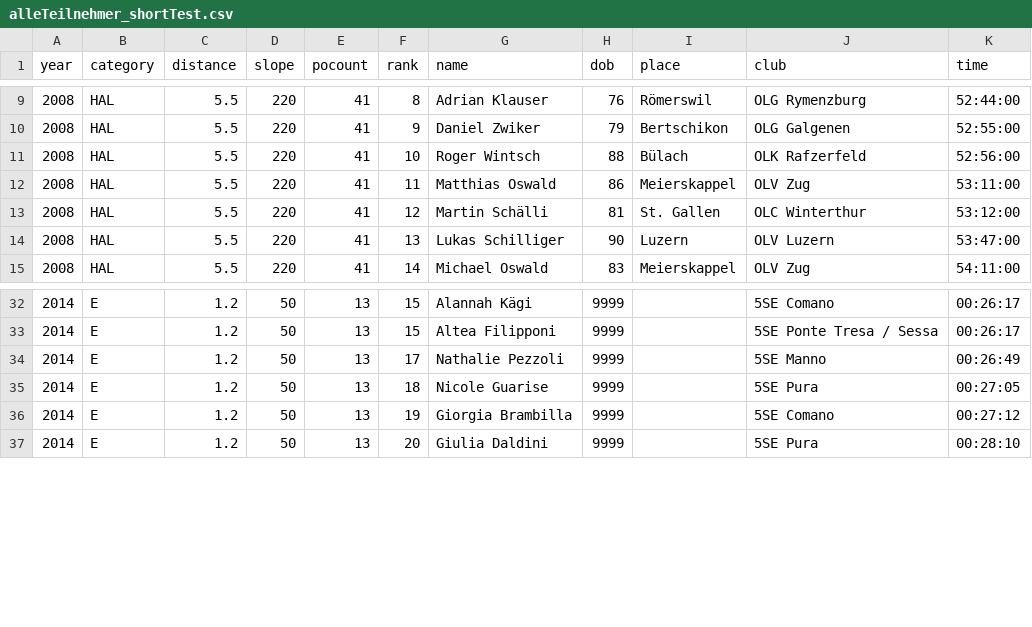
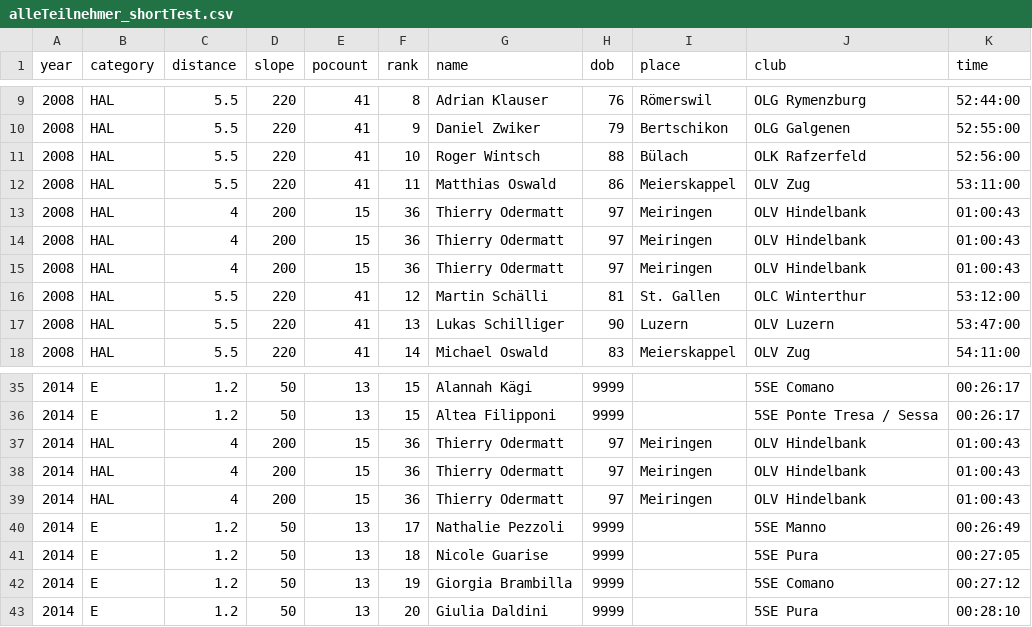
Before and after one commit to thierrypascal/ivispro_orientierungslauf, a CSV file: data/alleTeilnehmer_shortTest.csv, drawn as a sheet; only a part is shown, gaps mark what is left out.

Commit message:
loading data of teilnahmenProPersonLinie

```diff
--- a/data/alleTeilnehmer_shortTest.csv
+++ b/data/alleTeilnehmer_shortTest.csv
@@ -12,2 +12,5 @@ year,category,distance,slope,pocount,rank,name,dob,place,club,time
 2008,HAL,5.5,220,41,11,Matthias Oswald,86,Meierskappel,OLV Zug,53:11:00
+2008,HAL,4,200,15,36,Thierry Odermatt,97,Meiringen,OLV Hindelbank,01:00:43
+2008,HAL,4,200,15,36,Thierry Odermatt,97,Meiringen,OLV Hindelbank,01:00:43
+2008,HAL,4,200,15,36,Thierry Odermatt,97,Meiringen,OLV Hindelbank,01:00:43
 2008,HAL,5.5,220,41,12,Martin Schälli,81,St. Gallen,OLC Winterthur,53:12:00
@@ -33,2 +36,5 @@ year,category,distance,slope,pocount,rank,name,dob,place,club,time
 2014,E,1.2,50,13,15,Altea Filipponi,9999,,5SE Ponte Tresa / Sessa,00:26:17
+2014,HAL,4,200,15,36,Thierry Odermatt,97,Meiringen,OLV Hindelbank,01:00:43
+2014,HAL,4,200,15,36,Thierry Odermatt,97,Meiringen,OLV Hindelbank,01:00:43
+2014,HAL,4,200,15,36,Thierry Odermatt,97,Meiringen,OLV Hindelbank,01:00:43
 2014,E,1.2,50,13,17,Nathalie Pezzoli,9999,,5SE Manno,00:26:49
```
Also changed, not shown: 2 other files.
